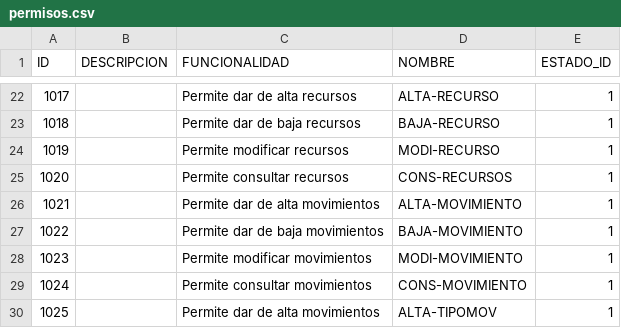
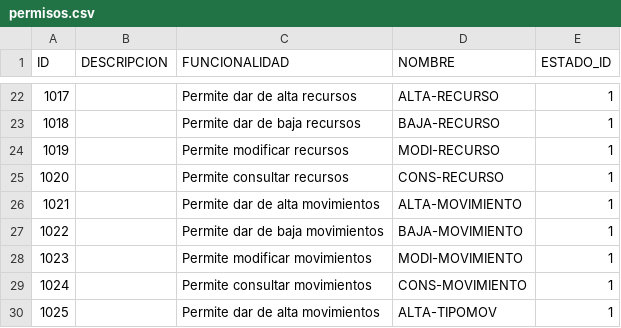
Before and after one commit to fcataniae/seminario, a CSV file: backend-application/backend/src/main/resources/db/csv/permisos.csv, drawn as a sheet; only a part is shown, gaps mark what is left out.

```diff
--- a/backend-application/backend/src/main/resources/db/csv/permisos.csv
+++ b/backend-application/backend/src/main/resources/db/csv/permisos.csv
@@ -24,3 +24,3 @@ ID,DESCRIPCION,FUNCIONALIDAD,NOMBRE,ESTADO_ID
 1019, ,Permite modificar recursos,MODI-RECURSO,1
-1020, ,Permite consultar recursos,CONS-RECURSOS,1
+1020, ,Permite consultar recursos,CONS-RECURSO,1
 1021, ,Permite dar de alta movimientos,ALTA-MOVIMIENTO,1
```
Also changed, not shown: 5 other files.
